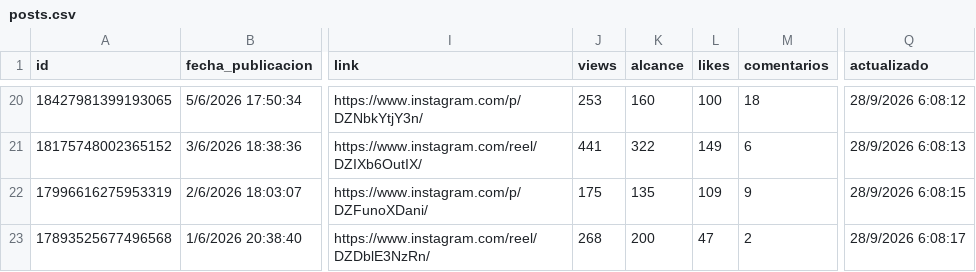
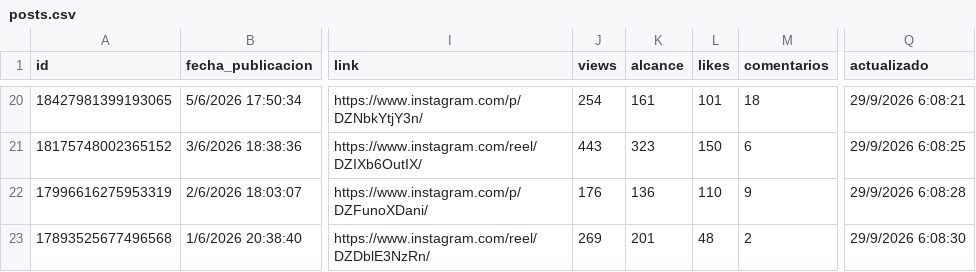
Before and after one commit to karinanparedes-maker/kari-metricas, a CSV file: posts.csv, drawn as a sheet; only a part is shown, gaps mark what is left out; the diff covers the shown part only; the diff names each change by its address in the sheet, - before the commit and + after, or states it on an @@ line.

```diff
--- a/posts.csv
+++ b/posts.csv
-J20 (views): 253
+J20 (views): 254
-K20 (alcance): 160
+K20 (alcance): 161
-L20 (likes): 100
+L20 (likes): 101
-Q20 (actualizado): 28/9/2026 6:08:12
+Q20 (actualizado): 29/9/2026 6:08:21
-J21 (views): 441
+J21 (views): 443
-K21 (alcance): 322
+K21 (alcance): 323
-L21 (likes): 149
+L21 (likes): 150
-Q21 (actualizado): 28/9/2026 6:08:13
+Q21 (actualizado): 29/9/2026 6:08:25
-J22 (views): 175
+J22 (views): 176
-K22 (alcance): 135
+K22 (alcance): 136
-L22 (likes): 109
+L22 (likes): 110
-Q22 (actualizado): 28/9/2026 6:08:15
+Q22 (actualizado): 29/9/2026 6:08:28
-J23 (views): 268
+J23 (views): 269
-K23 (alcance): 200
+K23 (alcance): 201
-L23 (likes): 47
+L23 (likes): 48
-Q23 (actualizado): 28/9/2026 6:08:17
+Q23 (actualizado): 29/9/2026 6:08:30
```
Also changed, not shown: 1 added row and 68 edited cells elsewhere in this file.
